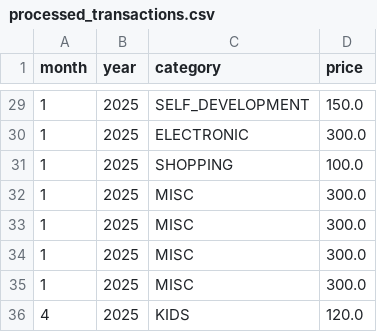
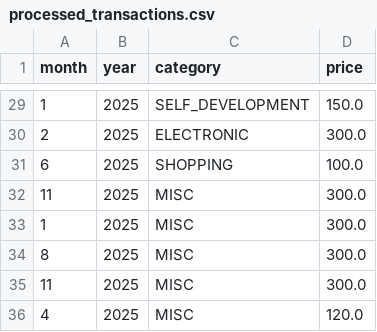
Before and after one commit to darekwojciechowski/look-at-the-cash-bubblin, a CSV file: data/processed_transactions.csv, drawn as a sheet; only a part is shown, gaps mark what is left out; the diff covers the shown part only.

```diff
--- a/data/processed_transactions.csv
+++ b/data/processed_transactions.csv
@@ -29,8 +29,8 @@
 1,2025,SELF_DEVELOPMENT,150.0
-1,2025,ELECTRONIC,300.0
-1,2025,SHOPPING,100.0
+2,2025,ELECTRONIC,300.0
+6,2025,SHOPPING,100.0
+11,2025,MISC,300.0
 1,2025,MISC,300.0
-1,2025,MISC,300.0
-1,2025,MISC,300.0
-1,2025,MISC,300.0
-4,2025,KIDS,120.0
+8,2025,MISC,300.0
+11,2025,MISC,300.0
+4,2025,MISC,120.0
```
Also changed, not shown: 4 added rows, 4 removed rows, 2 moved rows and 13 edited cells elsewhere in this file, data/demo_ipko.csv, 5 other files.
